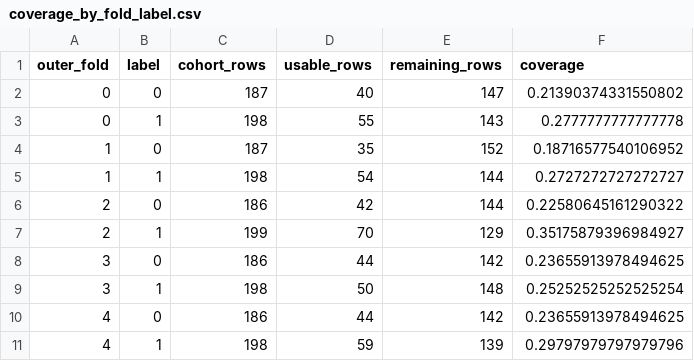
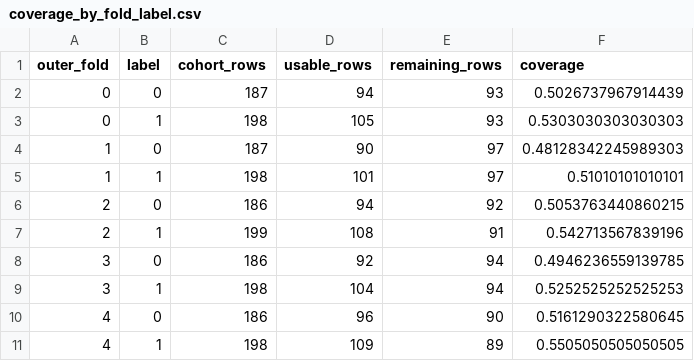
Before and after one commit to doanhjut/thesis2026, a CSV file: results/measured_20261020_malbehavd_pid_full_collection_progress/coverage_by_fold_label.csv, drawn as a sheet.

```diff
--- a/results/measured_20261020_malbehavd_pid_full_collection_progress/coverage_by_fold_label.csv
+++ b/results/measured_20261020_malbehavd_pid_full_collection_progress/coverage_by_fold_label.csv
@@ -1,11 +1,11 @@
 outer_fold,label,cohort_rows,usable_rows,remaining_rows,coverage
-0,0,187,40,147,0.21390374331550802
-0,1,198,55,143,0.2777777777777778
-1,0,187,35,152,0.18716577540106952
-1,1,198,54,144,0.2727272727272727
-2,0,186,42,144,0.22580645161290322
-2,1,199,70,129,0.35175879396984927
-3,0,186,44,142,0.23655913978494625
-3,1,198,50,148,0.25252525252525254
-4,0,186,44,142,0.23655913978494625
-4,1,198,59,139,0.29797979797979796
+0,0,187,94,93,0.5026737967914439
+0,1,198,105,93,0.5303030303030303
+1,0,187,90,97,0.48128342245989303
+1,1,198,101,97,0.51010101010101
+2,0,186,94,92,0.5053763440860215
+2,1,199,108,91,0.542713567839196
+3,0,186,92,94,0.4946236559139785
+3,1,198,104,94,0.5252525252525253
+4,0,186,96,90,0.5161290322580645
+4,1,198,109,89,0.5505050505050505
```
Also changed, not shown: results/measured_20261020_malbehavd_pid_full_collection_progress/request_history_summary.csv, 8 other files.
